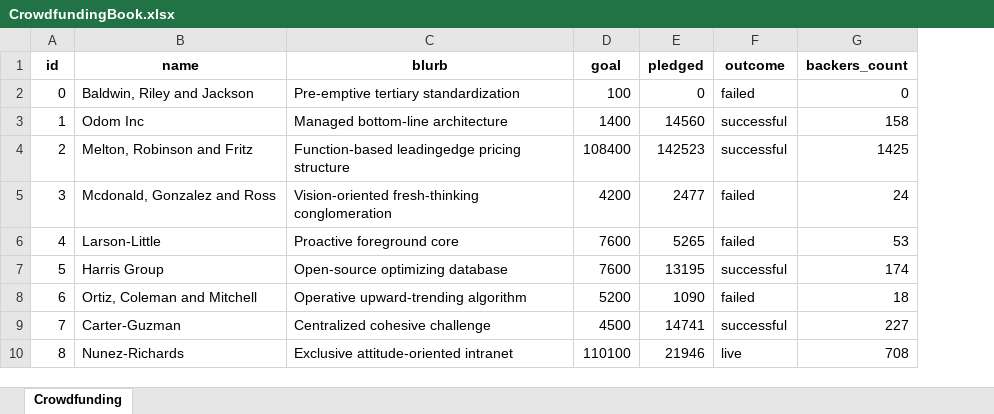
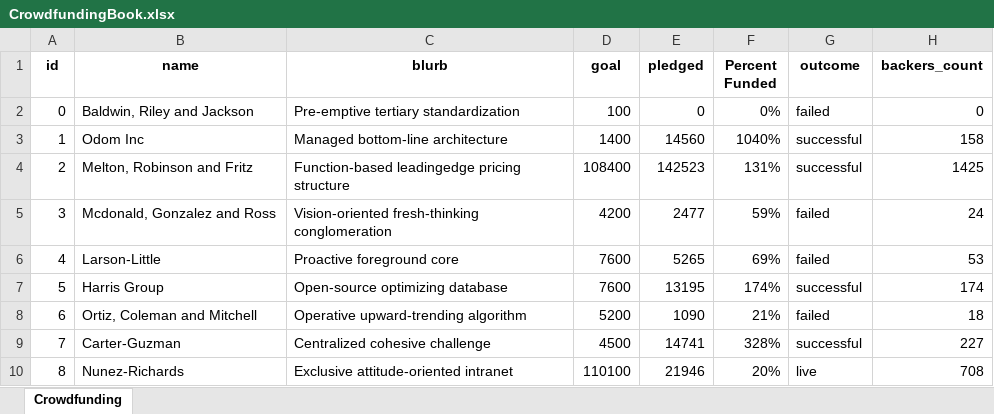
Before and after one commit to DayanaIm/excel-challenge, an Excel workbook: Progress/CrowdfundingBook.xlsx, sheet Crowdfunding, drawn as a sheet; only a part is shown; values as stored, in another font and other column widths than the file's, no borders; conditional formats not drawn; the diff names each change by its address in the sheet, - before the commit and + after, or states it on an @@ line.

Commit message:
Conditional Formating
Use conditional formatting to fill each cell in the outcome column with a different color, depending on whether the associated campaign was successful, failed, canceled, or is currently live.

Create a new column called Percent Funded that uses a formula to find how much money a campaign made relative to its initial funding goal.
Use conditional formatting to fill each cell in the Percent Funded column according to a three-color scale. The scale should start at 0 with a dark shade of red, and it should transition to green at 100 and blue at 200.

```diff
--- a/Progress/CrowdfundingBook.xlsx (sheet Crowdfunding)
+++ b/Progress/CrowdfundingBook.xlsx (sheet Crowdfunding)
+column F (Percent Funded), rows 2-10: 0% | 1040% | 131% | 59% | 69% | 174% | 21% | 328% | 20%
```
Also changed, not shown: 2 other files.
